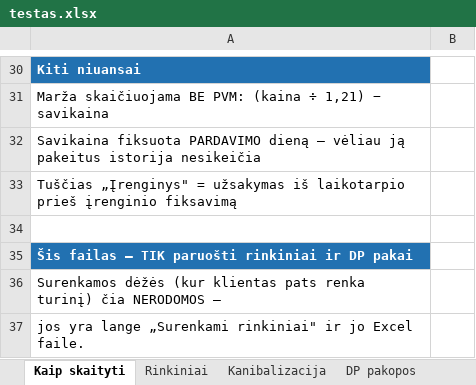
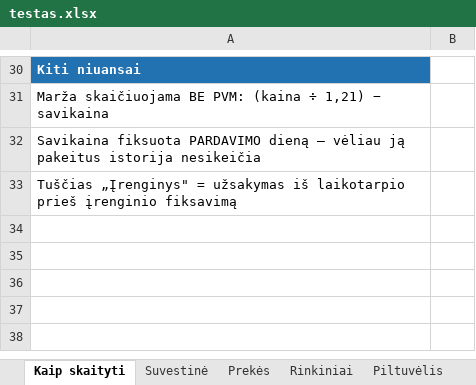
Before and after one commit to raimis079-creator/petshop-bridge, an Excel workbook: screenshots/testas.xlsx, sheet Kaip skaityti, drawn as a sheet; only a part is shown, gaps mark what is left out; values as stored, in another font and other column widths than the file's, no borders; the diff names each change by its address in the sheet, - before the commit and + after, or states it on an @@ line.

```diff
--- a/screenshots/testas.xlsx (sheet Kaip skaityti)
+++ b/screenshots/testas.xlsx (sheet Kaip skaityti)
-sheet tab: Kanibalizacija
+sheet tab: Prekės
-sheet tab: DP pakopos
+sheet tab: Suvestinė
+sheet tab: Piltuvėlis
@@ sheet tab order changed: Kaip skaityti | Suvestinė | Prekės | Rinkiniai | Piltuvėlis @@
-row 34: (empty)
-row 35: Šis failas — TIK paruošti rinkiniai ir DP pakai
-row 36: Surenkamos dėžės (kur klientas pats renka turinį) čia NERODOMOS —
-row 37: jos yra lange „Surenkami rinkiniai" ir jo Excel faile.
```
Also changed, not shown: sheet Žali duomenys, sheet Prekės, sheet Rinkiniai.
